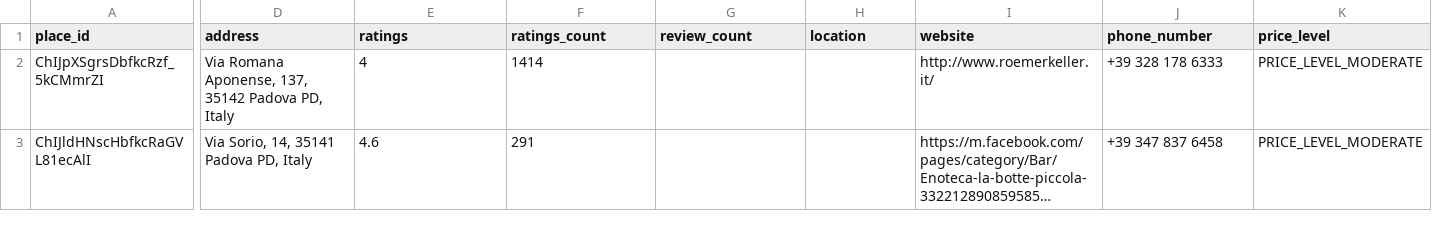
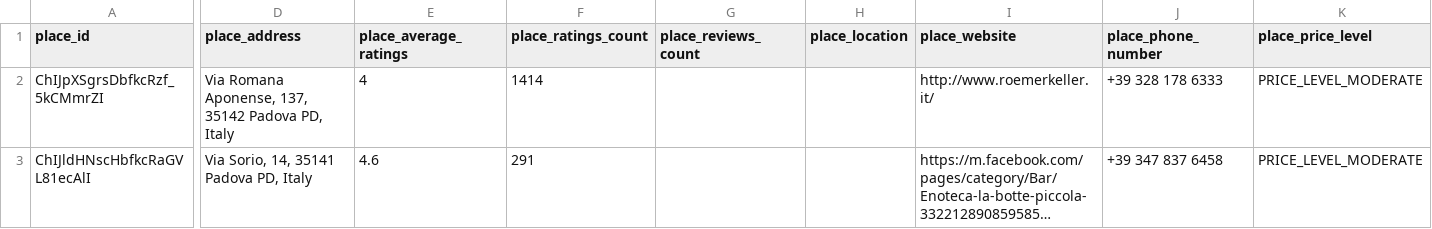
Before and after one commit to mohammadT77/RestoRecommender, a CSV file: data/places.csv, drawn as a sheet; only a part is shown, gaps mark what is left out; long unchanged cells end in …; the diff covers the shown part only; the diff names each change by its address in the sheet, - before the commit and + after, or states it on an @@ line.

Commit message:
rename dataset fields

```diff
--- a/data/places.csv
+++ b/data/places.csv
-D1: address
+D1: place_address
-E1: ratings
+E1: place_average_ratings
-F1: ratings_count
+F1: place_ratings_count
-G1: review_count
+G1: place_reviews_count
-H1: location
+H1: place_location
-I1: website
+I1: place_website
-J1: phone_number
+J1: place_phone_number
-K1: price_level
+K1: place_price_level
```
Also changed, not shown: 5 edited cells elsewhere in this file, 2 other files.
